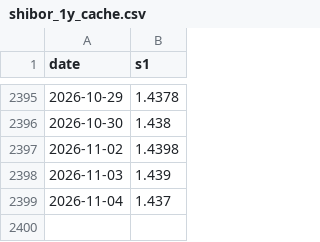
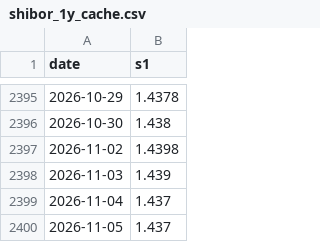
Before and after one commit to chenyh2003/hongli-run, a CSV file: data/rates/shibor_1y_cache.csv, drawn as a sheet; only a part is shown, gaps mark what is left out.

```diff
--- a/data/rates/shibor_1y_cache.csv
+++ b/data/rates/shibor_1y_cache.csv
@@ -2399 +2399,2 @@
 2026-11-04,1.437
+2026-11-05,1.437
```
Also changed, not shown: data/rates/cgb_curve_full.csv, output/nav/BCD_不复权.csv, 12 other files.
